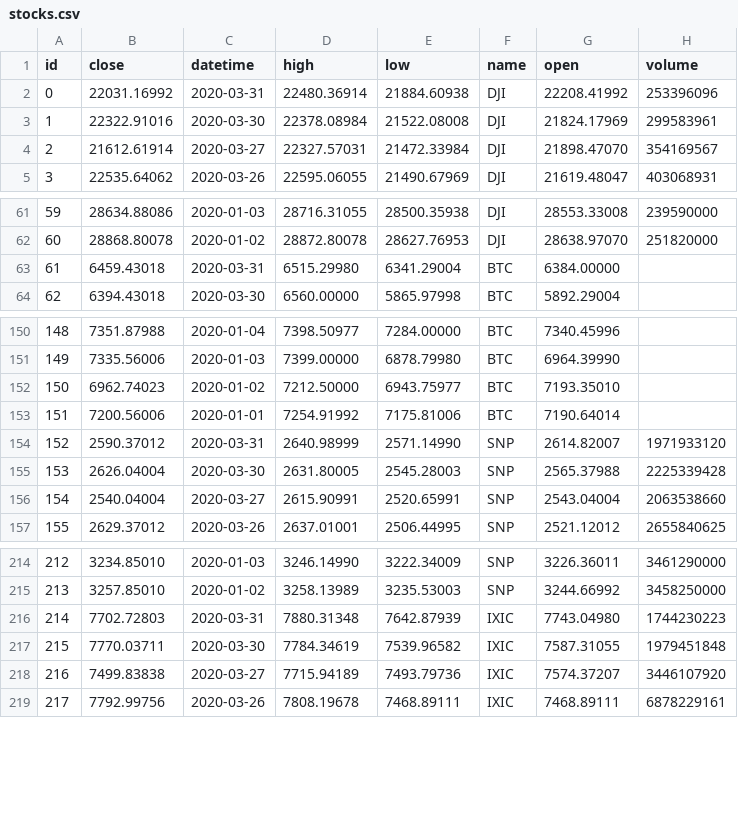
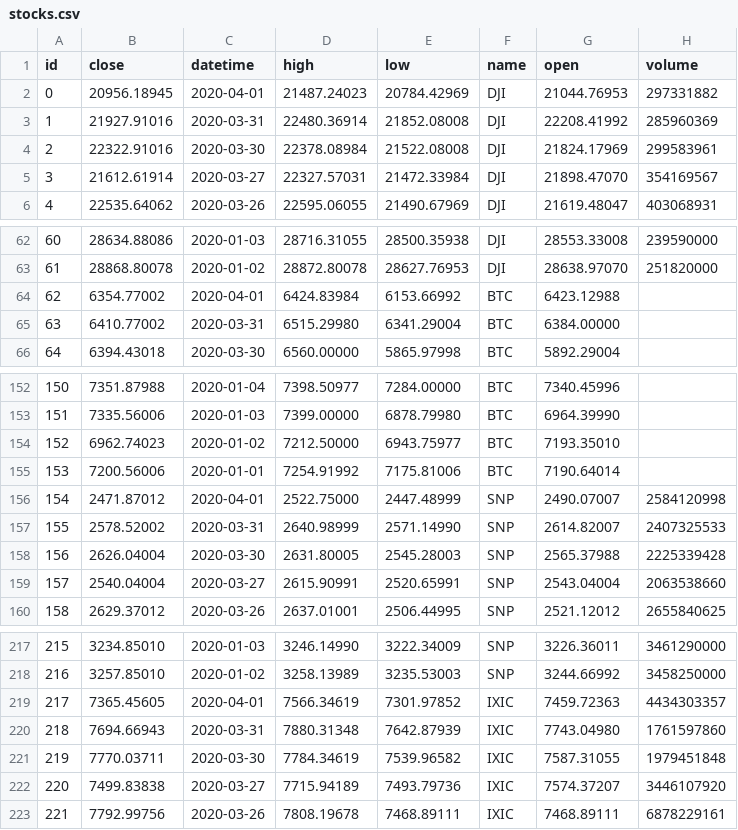
Before and after one commit to kennethtanaka/Original_Project2_Ken, a CSV file: Project2/jupyter/stocks.csv, drawn as a sheet; only a part is shown, gaps mark what is left out; addresses are those after the commit; the diff names each change by its address in the sheet, - before the commit and + after, or states it on an @@ line.

```diff
--- a/Project2/jupyter/stocks.csv
+++ b/Project2/jupyter/stocks.csv
+row 2: 0 | 20956.18945 | 2020-04-01 | 21487.24023 | 20784.42969 | DJI | 21044.76953 | 297331882
@@ column A (id) renumbered from row 3 down @@
-B3 (close): 22031.16992
+B3 (close): 21927.91016
-E3 (low): 21884.60938
+E3 (low): 21852.08008
-H3 (volume): 253396096
+H3 (volume): 285960369
+row 64: 62 | 6354.77002 | 2020-04-01 | 6424.83984 | 6153.66992 | BTC | 6423.12988
-B65 (close): 6459.43018
+B65 (close): 6410.77002
+row 156: 154 | 2471.87012 | 2020-04-01 | 2522.75000 | 2447.48999 | SNP | 2490.07007 | 2584120998
-B157 (close): 2590.37012
+B157 (close): 2578.52002
-H157 (volume): 1971933120
+H157 (volume): 2407325533
+row 219: 217 | 7365.45605 | 2020-04-01 | 7566.34619 | 7301.97852 | IXIC | 7459.72363 | 4434303357
-B220 (close): 7702.72803
+B220 (close): 7694.66943
-H220 (volume): 1744230223
+H220 (volume): 1761597860
```
Also changed, not shown: Project2/jupyter/BTC.csv, Project2/jupyter/COVID19.csv, 18 other files.
